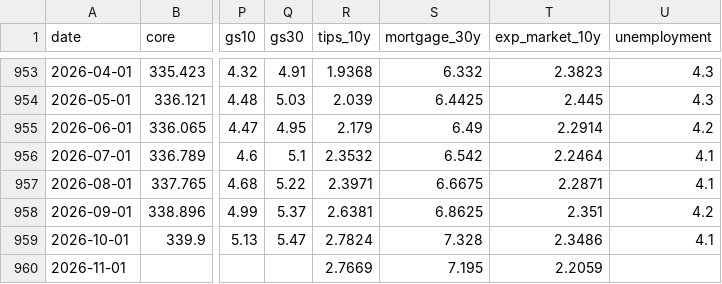
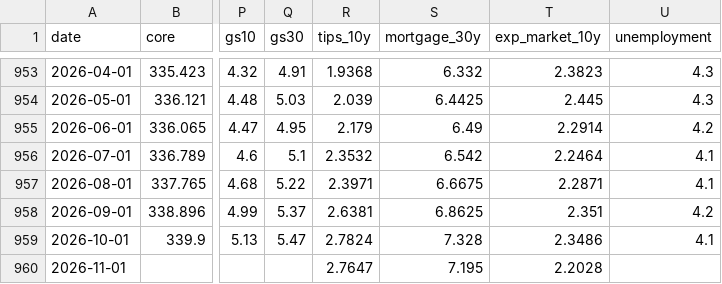
Before and after one commit to ppc1004/us_economic_forecast, a CSV file: data/extra_series.csv, drawn as a sheet; only a part is shown, gaps mark what is left out; the diff names each change by its address in the sheet, - before the commit and + after, or states it on an @@ line.

```diff
--- a/data/extra_series.csv
+++ b/data/extra_series.csv
-R960 (tips_10y): 2.7669
+R960 (tips_10y): 2.7647
-T960 (exp_market_10y): 2.2059
+T960 (exp_market_10y): 2.2028
```
Also changed, not shown: 1 other file.
